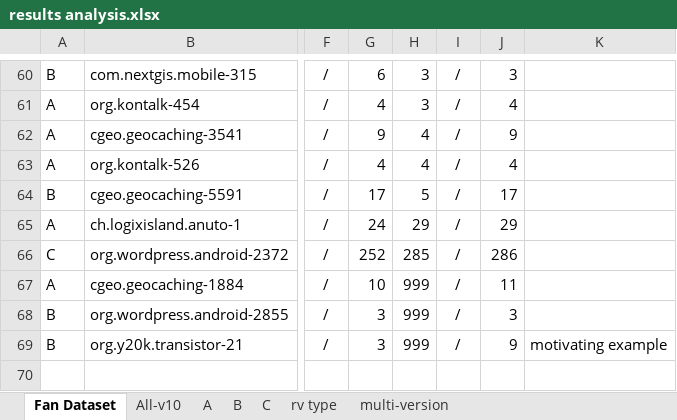
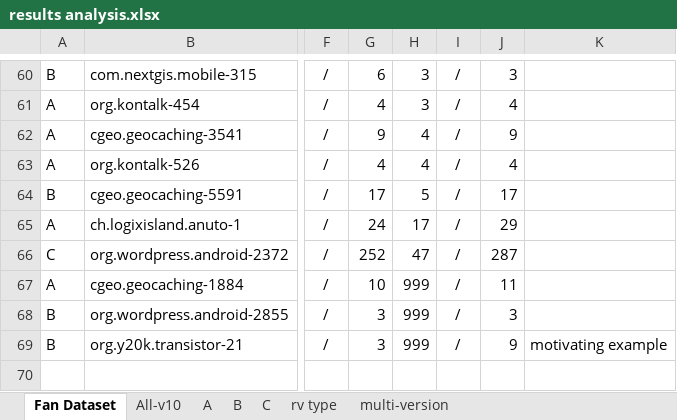
Before and after one commit to hanada31/CrashTracker, an Excel workbook: results analysis.xlsx, sheet Fan Dataset, drawn as a sheet; only a part is shown, gaps mark what is left out; values as stored, in another font and other column widths than the file's, no borders; the diff covers the shown part only; the diff names each change by its address in the sheet, - before the commit and + after, or states it on an @@ line.

```diff
--- a/results analysis.xlsx (sheet Fan Dataset)
+++ b/results analysis.xlsx (sheet Fan Dataset)
-H65: 29
+H65: 17
-H66: 285
+H66: 47
-J66: 286
+J66: 287
```
Also changed, not shown: 2 removed rows, 15 edited cells and cell formats elsewhere in this sheet, sheet All-v10, formulas that keep their value, 5 other files.
